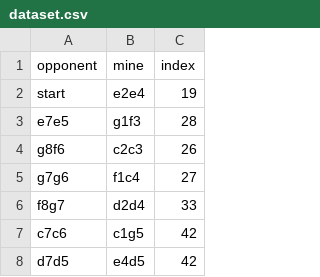
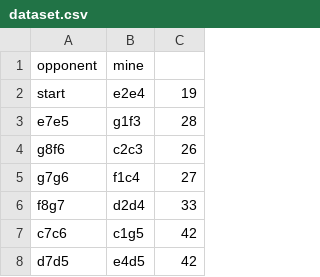
Before and after one commit to pattern-hunter/chessbot, a CSV file: dataset.csv, drawn as a sheet; only a part is shown.

```diff
--- a/dataset.csv
+++ b/dataset.csv
@@ -1,2 +1,2 @@
-opponent,mine,index
+opponent,mine
 start,e2e4,19
```
Also changed, not shown: 10 other files.
